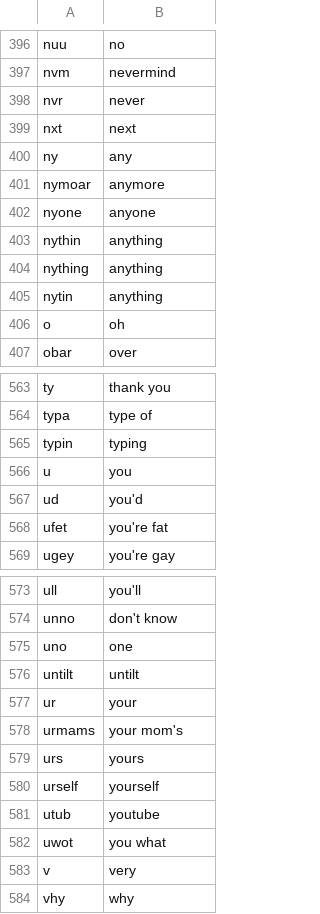
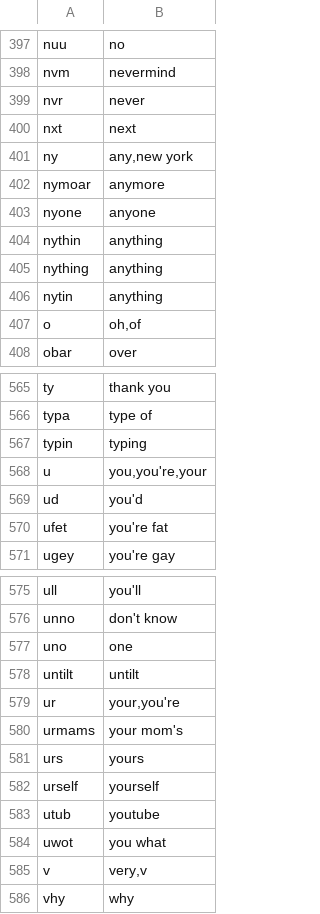
Before and after one commit to jonnyli1125/piemanese-translator, a TSV file: piemanese/tm/replacements.tsv, drawn as a sheet; only a part is shown, gaps mark what is left out; the diff covers the shown part only.

```diff
--- a/piemanese/tm/replacements.tsv
+++ b/piemanese/tm/replacements.tsv
@@ -399,3 +400,3 @@ nvr	never
 nxt	next
-ny	any
+ny	any,new york
 nymoar	anymore
@@ -405,3 +406,3 @@ nything	anything
 nytin	anything
-o	oh
+o	oh,of
 obar	over
@@ -565,3 +567,3 @@ typa	type of
 typin	typing
-u	you
+u	you,you're,your
 ud	you'd
@@ -576,3 +578,3 @@ uno	one
 untilt	untilt
-ur	your
+ur	your,you're
 urmams	your mom's
@@ -582,3 +584,3 @@ utub	youtube
 uwot	you what
-v	very
+v	very,v
 vhy	why
```
Also changed, not shown: 2 added rows, 1 moved row and 2 edited cells elsewhere in this file, piemanese/tm/datasets/word_pairs/false/manual.tsv, 10 other files.
